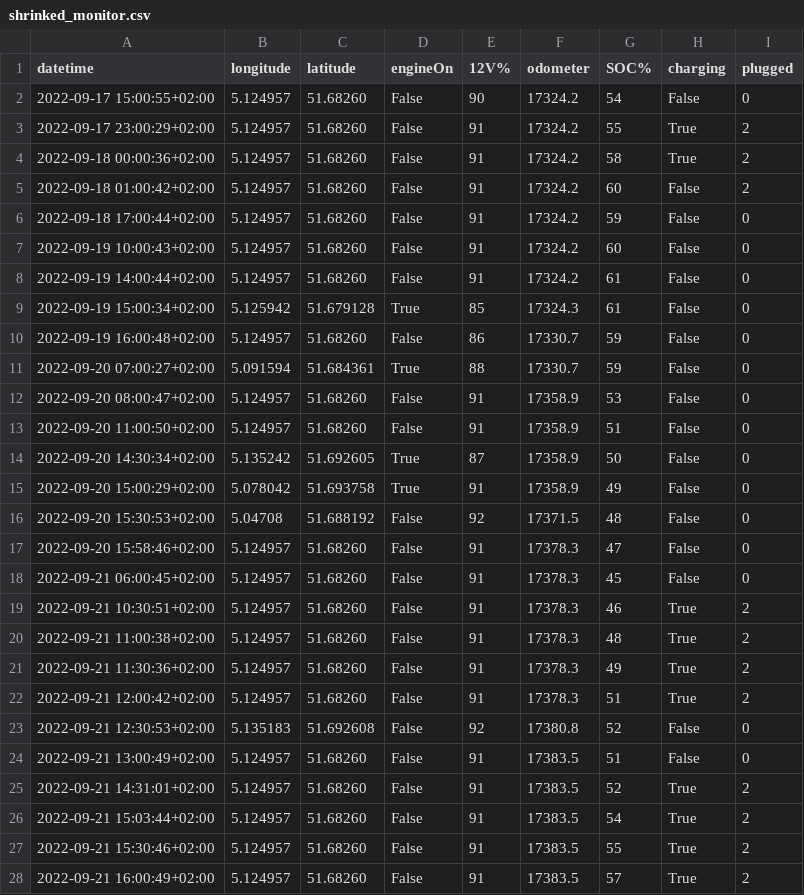
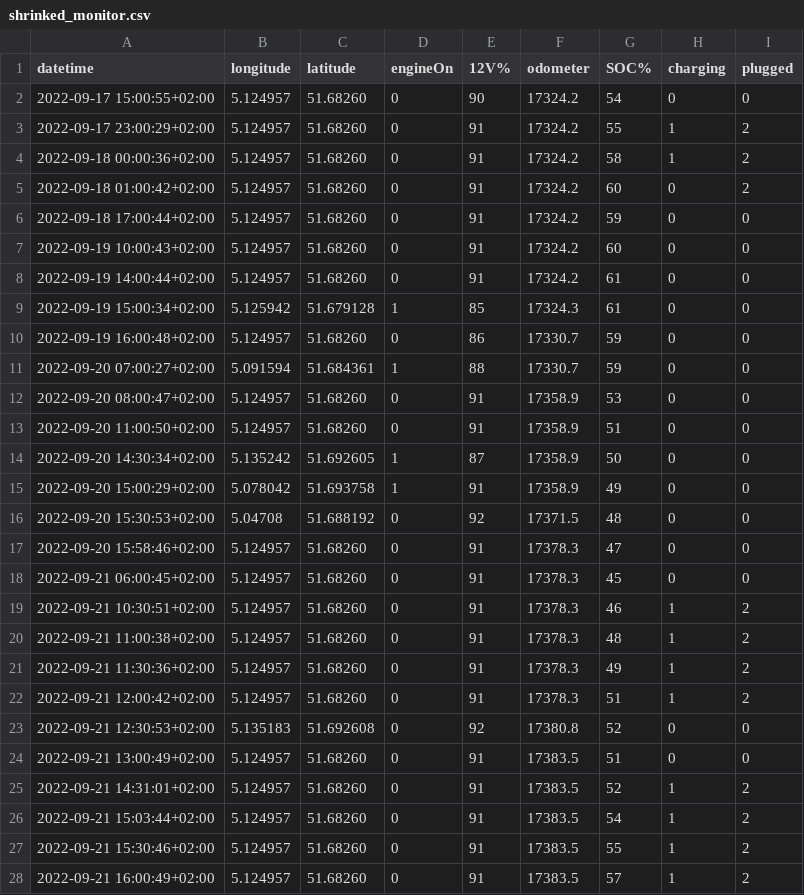
Before and after one commit to ZuinigeRijder/hyundai_kia_connect_monitor, a CSV file: examples/shrinked_monitor.csv, drawn as a sheet; only a part is shown; the diff covers the shown part only.

Commit message:
changed True and False into 1 and 0 in shrink.py and added Excel example

```diff
--- a/examples/shrinked_monitor.csv
+++ b/examples/shrinked_monitor.csv
@@ -1,28 +1,28 @@
 datetime, longitude, latitude, engineOn, 12V%, odometer, SOC%, charging, plugged
-2022-09-17 15:00:55+02:00, 5.124957, 51.68260, False, 90, 17324.2, 54, False, 0
-2022-09-17 23:00:29+02:00, 5.124957, 51.68260, False, 91, 17324.2, 55, True, 2
-2022-09-18 00:00:36+02:00, 5.124957, 51.68260, False, 91, 17324.2, 58, True, 2
-2022-09-18 01:00:42+02:00, 5.124957, 51.68260, False, 91, 17324.2, 60, False, 2
-2022-09-18 17:00:44+02:00, 5.124957, 51.68260, False, 91, 17324.2, 59, False, 0
-2022-09-19 10:00:43+02:00, 5.124957, 51.68260, False, 91, 17324.2, 60, False, 0
-2022-09-19 14:00:44+02:00, 5.124957, 51.68260, False, 91, 17324.2, 61, False, 0
-2022-09-19 15:00:34+02:00, 5.125942, 51.679128, True, 85, 17324.3, 61, False, 0
-2022-09-19 16:00:48+02:00, 5.124957, 51.68260, False, 86, 17330.7, 59, False, 0
-2022-09-20 07:00:27+02:00, 5.091594, 51.684361, True, 88, 17330.7, 59, False, 0
-2022-09-20 08:00:47+02:00, 5.124957, 51.68260, False, 91, 17358.9, 53, False, 0
-2022-09-20 11:00:50+02:00, 5.124957, 51.68260, False, 91, 17358.9, 51, False, 0
-2022-09-20 14:30:34+02:00, 5.135242, 51.692605, True, 87, 17358.9, 50, False, 0
-2022-09-20 15:00:29+02:00, 5.078042, 51.693758, True, 91, 17358.9, 49, False, 0
-2022-09-20 15:30:53+02:00, 5.04708, 51.688192, False, 92, 17371.5, 48, False, 0
-2022-09-20 15:58:46+02:00, 5.124957, 51.68260, False, 91, 17378.3, 47, False, 0
-2022-09-21 06:00:45+02:00, 5.124957, 51.68260, False, 91, 17378.3, 45, False, 0
-2022-09-21 10:30:51+02:00, 5.124957, 51.68260, False, 91, 17378.3, 46, True, 2
-2022-09-21 11:00:38+02:00, 5.124957, 51.68260, False, 91, 17378.3, 48, True, 2
-2022-09-21 11:30:36+02:00, 5.124957, 51.68260, False, 91, 17378.3, 49, True, 2
-2022-09-21 12:00:42+02:00, 5.124957, 51.68260, False, 91, 17378.3, 51, True, 2
-2022-09-21 12:30:53+02:00, 5.135183, 51.692608, False, 92, 17380.8, 52, False, 0
-2022-09-21 13:00:49+02:00, 5.124957, 51.68260, False, 91, 17383.5, 51, False, 0
-2022-09-21 14:31:01+02:00, 5.124957, 51.68260, False, 91, 17383.5, 52, True, 2
-2022-09-21 15:03:44+02:00, 5.124957, 51.68260, False, 91, 17383.5, 54, True, 2
-2022-09-21 15:30:46+02:00, 5.124957, 51.68260, False, 91, 17383.5, 55, True, 2
-2022-09-21 16:00:49+02:00, 5.124957, 51.68260, False, 91, 17383.5, 57, True, 2
+2022-09-17 15:00:55+02:00, 5.124957, 51.68260, 0, 90, 17324.2, 54, 0, 0
+2022-09-17 23:00:29+02:00, 5.124957, 51.68260, 0, 91, 17324.2, 55, 1, 2
+2022-09-18 00:00:36+02:00, 5.124957, 51.68260, 0, 91, 17324.2, 58, 1, 2
+2022-09-18 01:00:42+02:00, 5.124957, 51.68260, 0, 91, 17324.2, 60, 0, 2
+2022-09-18 17:00:44+02:00, 5.124957, 51.68260, 0, 91, 17324.2, 59, 0, 0
+2022-09-19 10:00:43+02:00, 5.124957, 51.68260, 0, 91, 17324.2, 60, 0, 0
+2022-09-19 14:00:44+02:00, 5.124957, 51.68260, 0, 91, 17324.2, 61, 0, 0
+2022-09-19 15:00:34+02:00, 5.125942, 51.679128, 1, 85, 17324.3, 61, 0, 0
+2022-09-19 16:00:48+02:00, 5.124957, 51.68260, 0, 86, 17330.7, 59, 0, 0
+2022-09-20 07:00:27+02:00, 5.091594, 51.684361, 1, 88, 17330.7, 59, 0, 0
+2022-09-20 08:00:47+02:00, 5.124957, 51.68260, 0, 91, 17358.9, 53, 0, 0
+2022-09-20 11:00:50+02:00, 5.124957, 51.68260, 0, 91, 17358.9, 51, 0, 0
+2022-09-20 14:30:34+02:00, 5.135242, 51.692605, 1, 87, 17358.9, 50, 0, 0
+2022-09-20 15:00:29+02:00, 5.078042, 51.693758, 1, 91, 17358.9, 49, 0, 0
+2022-09-20 15:30:53+02:00, 5.04708, 51.688192, 0, 92, 17371.5, 48, 0, 0
+2022-09-20 15:58:46+02:00, 5.124957, 51.68260, 0, 91, 17378.3, 47, 0, 0
+2022-09-21 06:00:45+02:00, 5.124957, 51.68260, 0, 91, 17378.3, 45, 0, 0
+2022-09-21 10:30:51+02:00, 5.124957, 51.68260, 0, 91, 17378.3, 46, 1, 2
+2022-09-21 11:00:38+02:00, 5.124957, 51.68260, 0, 91, 17378.3, 48, 1, 2
+2022-09-21 11:30:36+02:00, 5.124957, 51.68260, 0, 91, 17378.3, 49, 1, 2
+2022-09-21 12:00:42+02:00, 5.124957, 51.68260, 0, 91, 17378.3, 51, 1, 2
+2022-09-21 12:30:53+02:00, 5.135183, 51.692608, 0, 92, 17380.8, 52, 0, 0
+2022-09-21 13:00:49+02:00, 5.124957, 51.68260, 0, 91, 17383.5, 51, 0, 0
+2022-09-21 14:31:01+02:00, 5.124957, 51.68260, 0, 91, 17383.5, 52, 1, 2
+2022-09-21 15:03:44+02:00, 5.124957, 51.68260, 0, 91, 17383.5, 54, 1, 2
+2022-09-21 15:30:46+02:00, 5.124957, 51.68260, 0, 91, 17383.5, 55, 1, 2
+2022-09-21 16:00:49+02:00, 5.124957, 51.68260, 0, 91, 17383.5, 57, 1, 2
```
Also changed, not shown: 84 edited cells elsewhere in this file, 4 other files.
